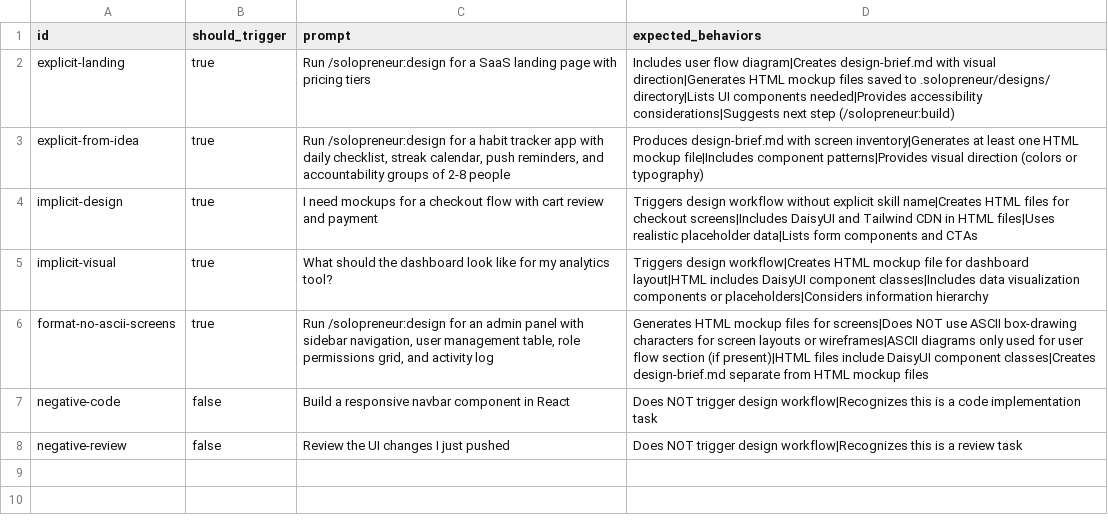
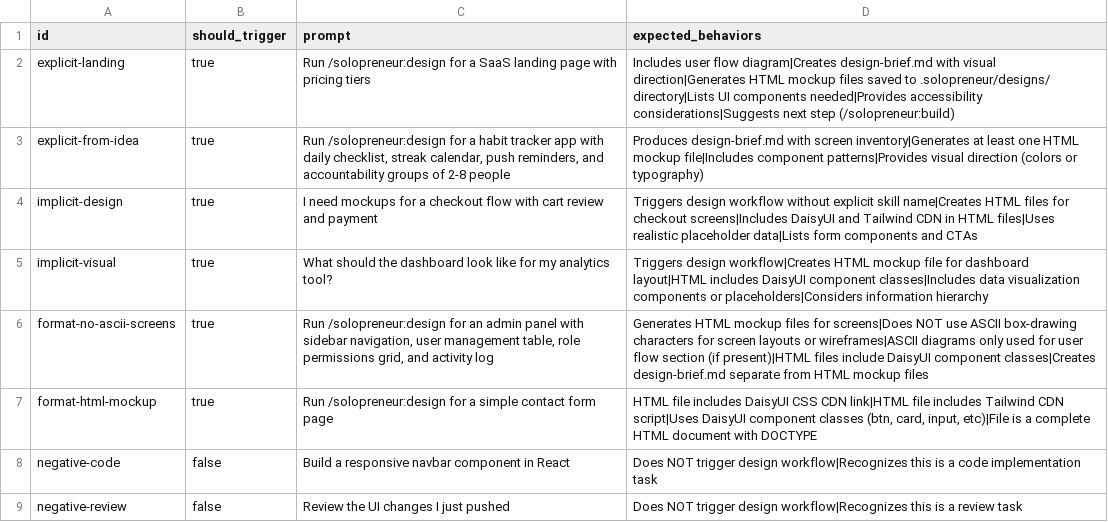
Before and after one commit to pcatattacks/solopreneur-plugin, a CSV file: skills/design/eval.csv, drawn as a sheet.

```diff
--- a/skills/design/eval.csv
+++ b/skills/design/eval.csv
@@ -6,2 +6,3 @@ implicit-visual,true,"What should the dashboard look like for my analytics tool?
 format-no-ascii-screens,true,"Run /solopreneur:design for an admin panel with sidebar navigation, user management table, role permissions grid, and activity log","Generates HTML mockup files for screens|Does NOT use ASCII box-drawing characters for screen layouts or wireframes|ASCII diagrams only used for user flow section (if present)|HTML files include DaisyUI component classes|Creates design-brief.md separate from HTML mockup files"
+format-html-mockup,true,"Run /solopreneur:design for a simple contact form page","HTML file includes DaisyUI CSS CDN link|HTML file includes Tailwind CDN script|Uses DaisyUI component classes (btn, card, input, etc)|File is a complete HTML document with DOCTYPE"
 negative-code,false,"Build a responsive navbar component in React","Does NOT trigger design workflow|Recognizes this is a code implementation task"
```
Also changed, not shown: skills/backlog/eval.csv, skills/kickoff/eval.csv, 12 other files.
